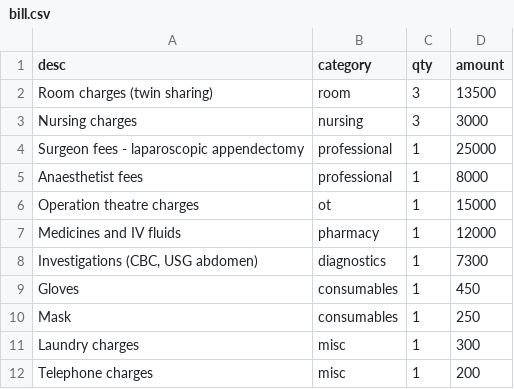
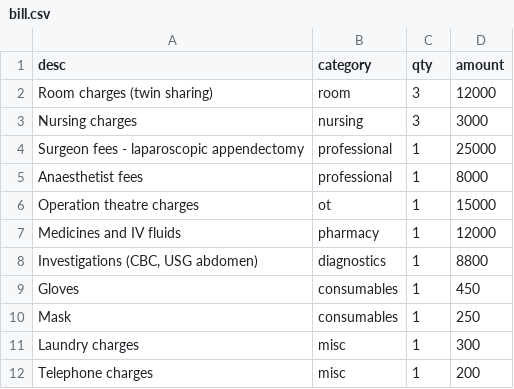
Before and after one commit to Suharshit/claimlens, a CSV file: data/claims/CLM-0001/bill.csv, drawn as a sheet.

```diff
--- a/data/claims/CLM-0001/bill.csv
+++ b/data/claims/CLM-0001/bill.csv
@@ -1,3 +1,3 @@
 desc,category,qty,amount
-Room charges (twin sharing),room,3,13500
+Room charges (twin sharing),room,3,12000
 Nursing charges,nursing,3,3000
@@ -7,3 +7,3 @@ Operation theatre charges,ot,1,15000
 Medicines and IV fluids,pharmacy,1,12000
-"Investigations (CBC, USG abdomen)",diagnostics,1,7300
+"Investigations (CBC, USG abdomen)",diagnostics,1,8800
 Gloves,consumables,1,450
```
Also changed, not shown: data/claims/CLM-0002/bill.csv, data/claims/CLM-0003/bill.csv, 22 other files.
